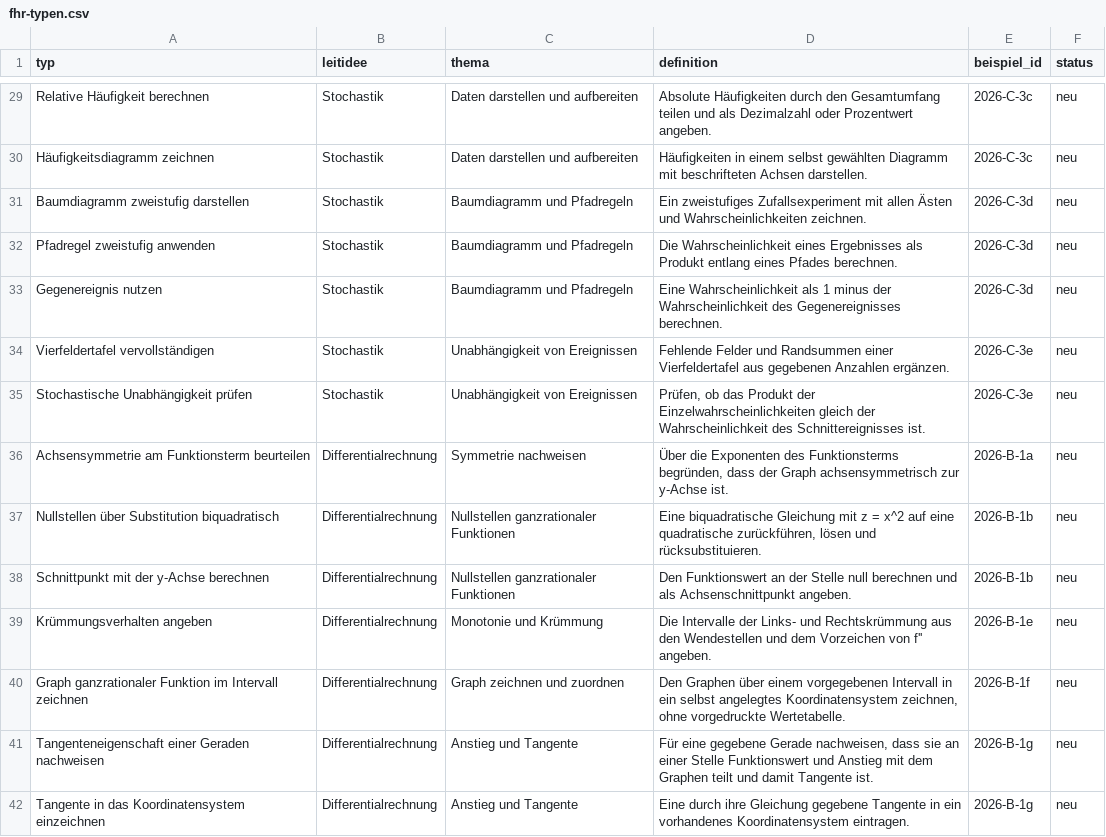
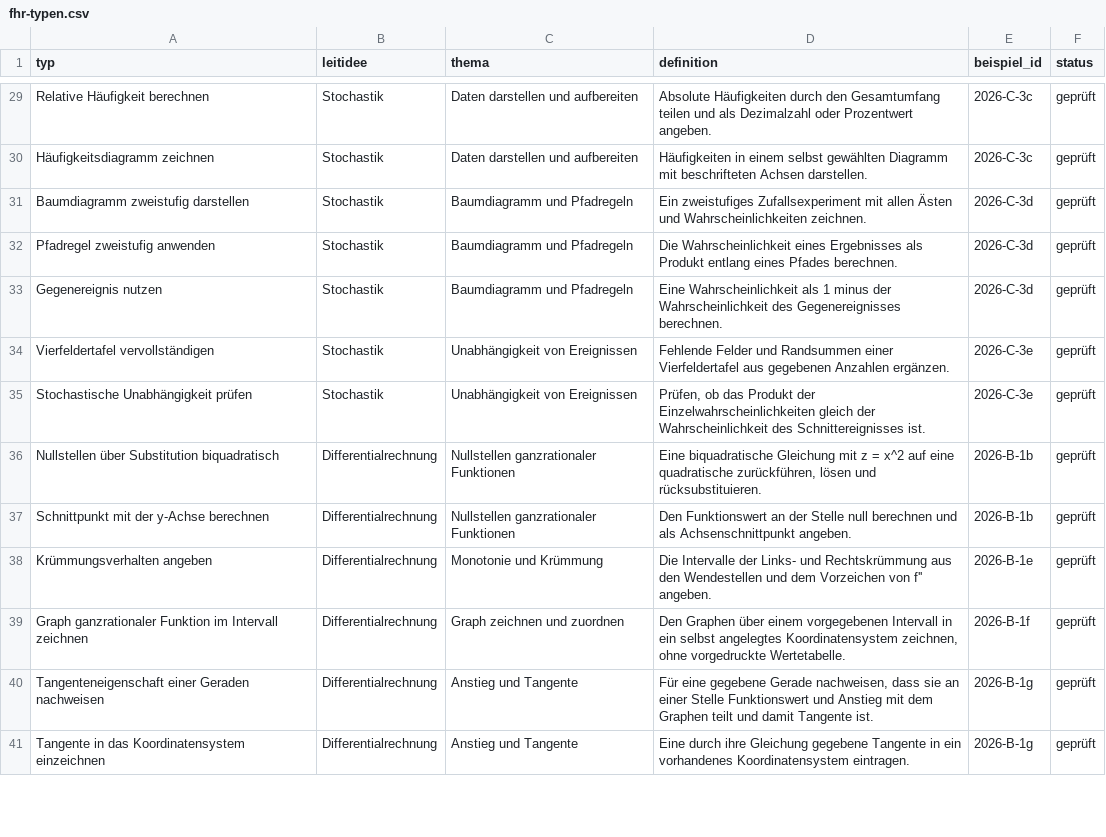
Before and after one commit to hz-0801/mathe-nachhilfe, a CSV file: fhr-typen.csv, drawn as a sheet; only a part is shown, gaps mark what is left out; the diff covers the shown part only.

```diff
--- a/fhr-typen.csv
+++ b/fhr-typen.csv
@@ -29,14 +29,13 @@
-"Relative Häufigkeit berechnen";"Stochastik";"Daten darstellen und aufbereiten";"Absolute Häufigkeiten durch den Gesamtumfang teilen und als Dezimalzahl oder Prozentwert angeben.";"2026-C-3c";"neu"
-"Häufigkeitsdiagramm zeichnen";"Stochastik";"Daten darstellen und aufbereiten";"Häufigkeiten in einem selbst gewählten Diagramm mit beschrifteten Achsen darstellen.";"2026-C-3c";"neu"
-"Baumdiagramm zweistufig darstellen";"Stochastik";"Baumdiagramm und Pfadregeln";"Ein zweistufiges Zufallsexperiment mit allen Ästen und Wahrscheinlichkeiten zeichnen.";"2026-C-3d";"neu"
-"Pfadregel zweistufig anwenden";"Stochastik";"Baumdiagramm und Pfadregeln";"Die Wahrscheinlichkeit eines Ergebnisses als Produkt entlang eines Pfades berechnen.";"2026-C-3d";"neu"
-"Gegenereignis nutzen";"Stochastik";"Baumdiagramm und Pfadregeln";"Eine Wahrscheinlichkeit als 1 minus der Wahrscheinlichkeit des Gegenereignisses berechnen.";"2026-C-3d";"neu"
-"Vierfeldertafel vervollständigen";"Stochastik";"Unabhängigkeit von Ereignissen";"Fehlende Felder und Randsummen einer Vierfeldertafel aus gegebenen Anzahlen ergänzen.";"2026-C-3e";"neu"
-"Stochastische Unabhängigkeit prüfen";"Stochastik";"Unabhängigkeit von Ereignissen";"Prüfen, ob das Produkt der Einzelwahrscheinlichkeiten gleich der Wahrscheinlichkeit des Schnittereignisses ist.";"2026-C-3e";"neu"
-"Achsensymmetrie am Funktionsterm beurteilen";"Differentialrechnung";"Symmetrie nachweisen";"Über die Exponenten des Funktionsterms begründen, dass der Graph achsensymmetrisch zur y-Achse ist.";"2026-B-1a";"neu"
-"Nullstellen über Substitution biquadratisch";"Differentialrechnung";"Nullstellen ganzrationaler Funktionen";"Eine biquadratische Gleichung mit z = x^2 auf eine quadratische zurückführen, lösen und rücksubstituieren.";"2026-B-1b";"neu"
-"Schnittpunkt mit der y-Achse berechnen";"Differentialrechnung";"Nullstellen ganzrationaler Funktionen";"Den Funktionswert an der Stelle null berechnen und als Achsenschnittpunkt angeben.";"2026-B-1b";"neu"
-"Krümmungsverhalten angeben";"Differentialrechnung";"Monotonie und Krümmung";"Die Intervalle der Links- und Rechtskrümmung aus den Wendestellen und dem Vorzeichen von f'' angeben.";"2026-B-1e";"neu"
-"Graph ganzrationaler Funktion im Intervall zeichnen";"Differentialrechnung";"Graph zeichnen und zuordnen";"Den Graphen über einem vorgegebenen Intervall in ein selbst angelegtes Koordinatensystem zeichnen, ohne vorgedruckte Wertetabelle.";"2026-B-1f";"neu"
-"Tangenteneigenschaft einer Geraden nachweisen";"Differentialrechnung";"Anstieg und Tangente";"Für eine gegebene Gerade nachweisen, dass sie an einer Stelle Funktionswert und Anstieg mit dem Graphen teilt und damit Tangente ist.";"2026-B-1g";"neu"
-"Tangente in das Koordinatensystem einzeichnen";"Differentialrechnung";"Anstieg und Tangente";"Eine durch ihre Gleichung gegebene Tangente in ein vorhandenes Koordinatensystem eintragen.";"2026-B-1g";"neu"
+"Relative Häufigkeit berechnen";"Stochastik";"Daten darstellen und aufbereiten";"Absolute Häufigkeiten durch den Gesamtumfang teilen und als Dezimalzahl oder Prozentwert angeben.";"2026-C-3c";"geprüft"
+"Häufigkeitsdiagramm zeichnen";"Stochastik";"Daten darstellen und aufbereiten";"Häufigkeiten in einem selbst gewählten Diagramm mit beschrifteten Achsen darstellen.";"2026-C-3c";"geprüft"
+"Baumdiagramm zweistufig darstellen";"Stochastik";"Baumdiagramm und Pfadregeln";"Ein zweistufiges Zufallsexperiment mit allen Ästen und Wahrscheinlichkeiten zeichnen.";"2026-C-3d";"geprüft"
+"Pfadregel zweistufig anwenden";"Stochastik";"Baumdiagramm und Pfadregeln";"Die Wahrscheinlichkeit eines Ergebnisses als Produkt entlang eines Pfades berechnen.";"2026-C-3d";"geprüft"
+"Gegenereignis nutzen";"Stochastik";"Baumdiagramm und Pfadregeln";"Eine Wahrscheinlichkeit als 1 minus der Wahrscheinlichkeit des Gegenereignisses berechnen.";"2026-C-3d";"geprüft"
+"Vierfeldertafel vervollständigen";"Stochastik";"Unabhängigkeit von Ereignissen";"Fehlende Felder und Randsummen einer Vierfeldertafel aus gegebenen Anzahlen ergänzen.";"2026-C-3e";"geprüft"
+"Stochastische Unabhängigkeit prüfen";"Stochastik";"Unabhängigkeit von Ereignissen";"Prüfen, ob das Produkt der Einzelwahrscheinlichkeiten gleich der Wahrscheinlichkeit des Schnittereignisses ist.";"2026-C-3e";"geprüft"
+"Nullstellen über Substitution biquadratisch";"Differentialrechnung";"Nullstellen ganzrationaler Funktionen";"Eine biquadratische Gleichung mit z = x^2 auf eine quadratische zurückführen, lösen und rücksubstituieren.";"2026-B-1b";"geprüft"
+"Schnittpunkt mit der y-Achse berechnen";"Differentialrechnung";"Nullstellen ganzrationaler Funktionen";"Den Funktionswert an der Stelle null berechnen und als Achsenschnittpunkt angeben.";"2026-B-1b";"geprüft"
+"Krümmungsverhalten angeben";"Differentialrechnung";"Monotonie und Krümmung";"Die Intervalle der Links- und Rechtskrümmung aus den Wendestellen und dem Vorzeichen von f'' angeben.";"2026-B-1e";"geprüft"
+"Graph ganzrationaler Funktion im Intervall zeichnen";"Differentialrechnung";"Graph zeichnen und zuordnen";"Den Graphen über einem vorgegebenen Intervall in ein selbst angelegtes Koordinatensystem zeichnen, ohne vorgedruckte Wertetabelle.";"2026-B-1f";"geprüft"
+"Tangenteneigenschaft einer Geraden nachweisen";"Differentialrechnung";"Anstieg und Tangente";"Für eine gegebene Gerade nachweisen, dass sie an einer Stelle Funktionswert und Anstieg mit dem Graphen teilt und damit Tangente ist.";"2026-B-1g";"geprüft"
+"Tangente in das Koordinatensystem einzeichnen";"Differentialrechnung";"Anstieg und Tangente";"Eine durch ihre Gleichung gegebene Tangente in ein vorhandenes Koordinatensystem eintragen.";"2026-B-1g";"geprüft"
```
Also changed, not shown: 4 added rows, 1 removed row and 100 edited cells elsewhere in this file, 4 other files.
